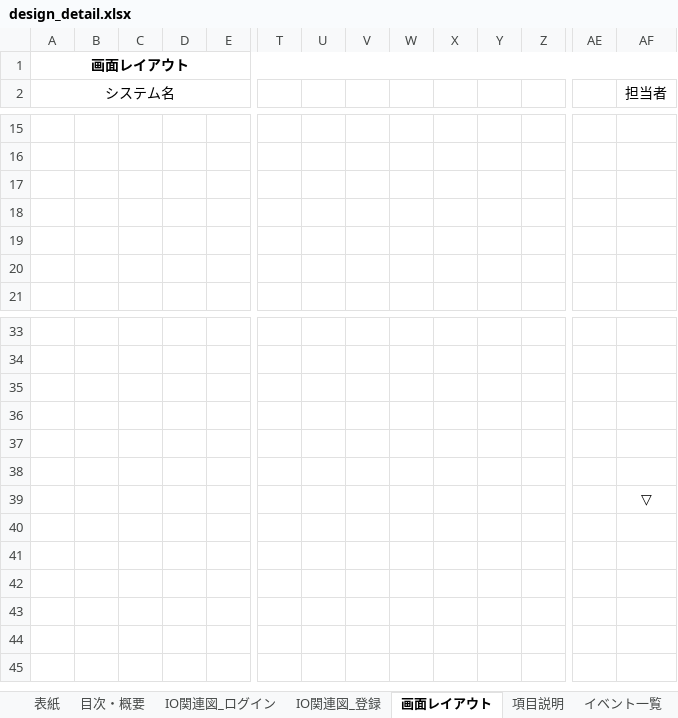
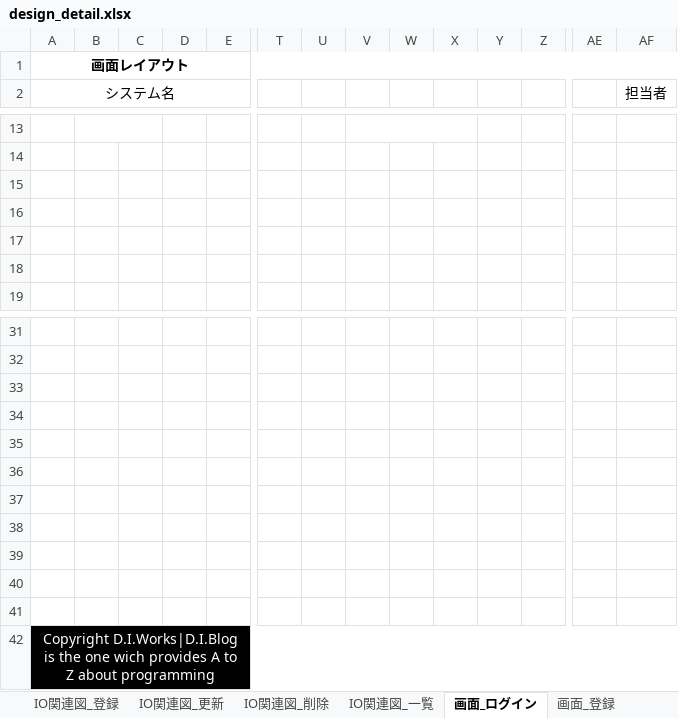
Before and after one commit to keita-komoto/programming, an Excel workbook: doc/design_detail.xlsx, sheet 画面_ログイン, drawn as a sheet; only a part is shown, gaps mark what is left out; values as stored, in another font and other column widths than the file's, no borders; charts and pictures not drawn; addresses are those after the commit; rows hold the shown columns only; the diff covers the shown part only; the diff names each change by its address in the sheet, - before the commit and + after, or states it on an @@ line.

```diff
--- a/doc/design_detail.xlsx (sheet 画面_ログイン)
+++ b/doc/design_detail.xlsx (sheet 画面_ログイン)
-sheet tab: 画面レイアウト
+sheet tab: 画面_ログイン
-sheet tab: 項目説明
+sheet tab: IO関連図_更新
+sheet tab: IO関連図_削除
+sheet tab: IO関連図_一覧
+sheet tab: 画面_登録
+B13:C13 merged
+V13:X13 merged
-AF37 (担当者): ▽
+AF37 (担当者): (empty)
+row 38: (empty)
+row 39: (empty)
+row 40: (empty)
+row 41: (empty)
+row 42: Copyright D.I.Works|D.I.Blog is the one wich provides A to Z about programming
```
Also changed, not shown: 2 added rows, 4 removed rows, 27 edited cells, cell formats and merged cells elsewhere in this sheet, other sheet tabs, charts or pictures.
